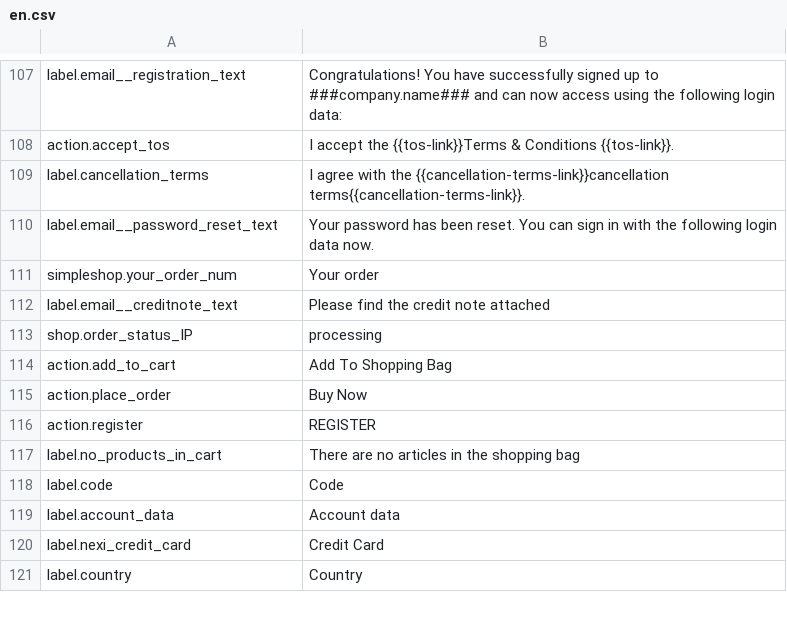
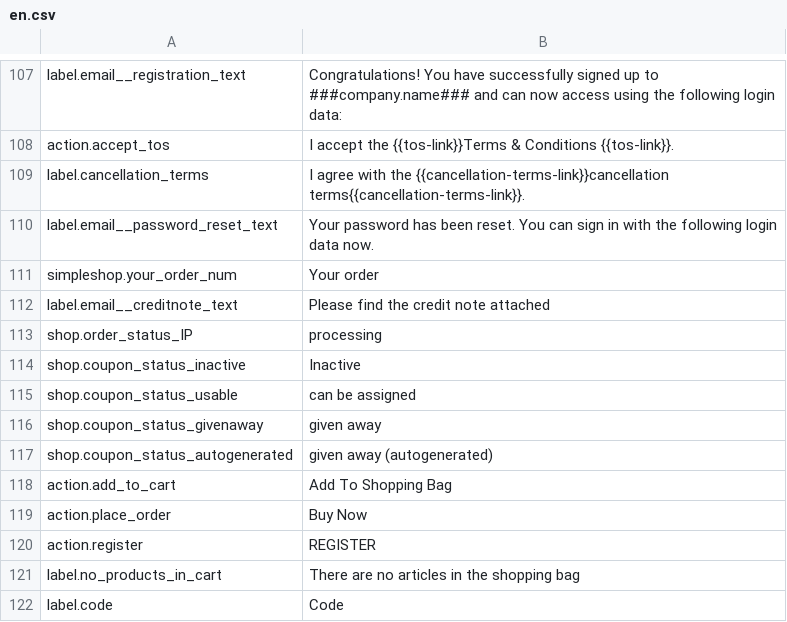
Before and after one commit to kreatifIT/Simpleshop, a CSV file: install/lang/en.csv, drawn as a sheet; only a part is shown, gaps mark what is left out; the shorter side is filled out with more unchanged rows; the diff names each change by its address in the sheet, - before the commit and + after, or states it on an @@ line.

```diff
--- a/install/lang/en.csv
+++ b/install/lang/en.csv
+row 114: shop.coupon_status_inactive | Inactive
+row 115: shop.coupon_status_usable | can be assigned
+row 116: shop.coupon_status_givenaway | given away
+row 117: shop.coupon_status_autogenerated | given away (autogenerated)
```
Also changed, not shown: install/lang/de.csv, install/lang/it.csv, 8 other files.
